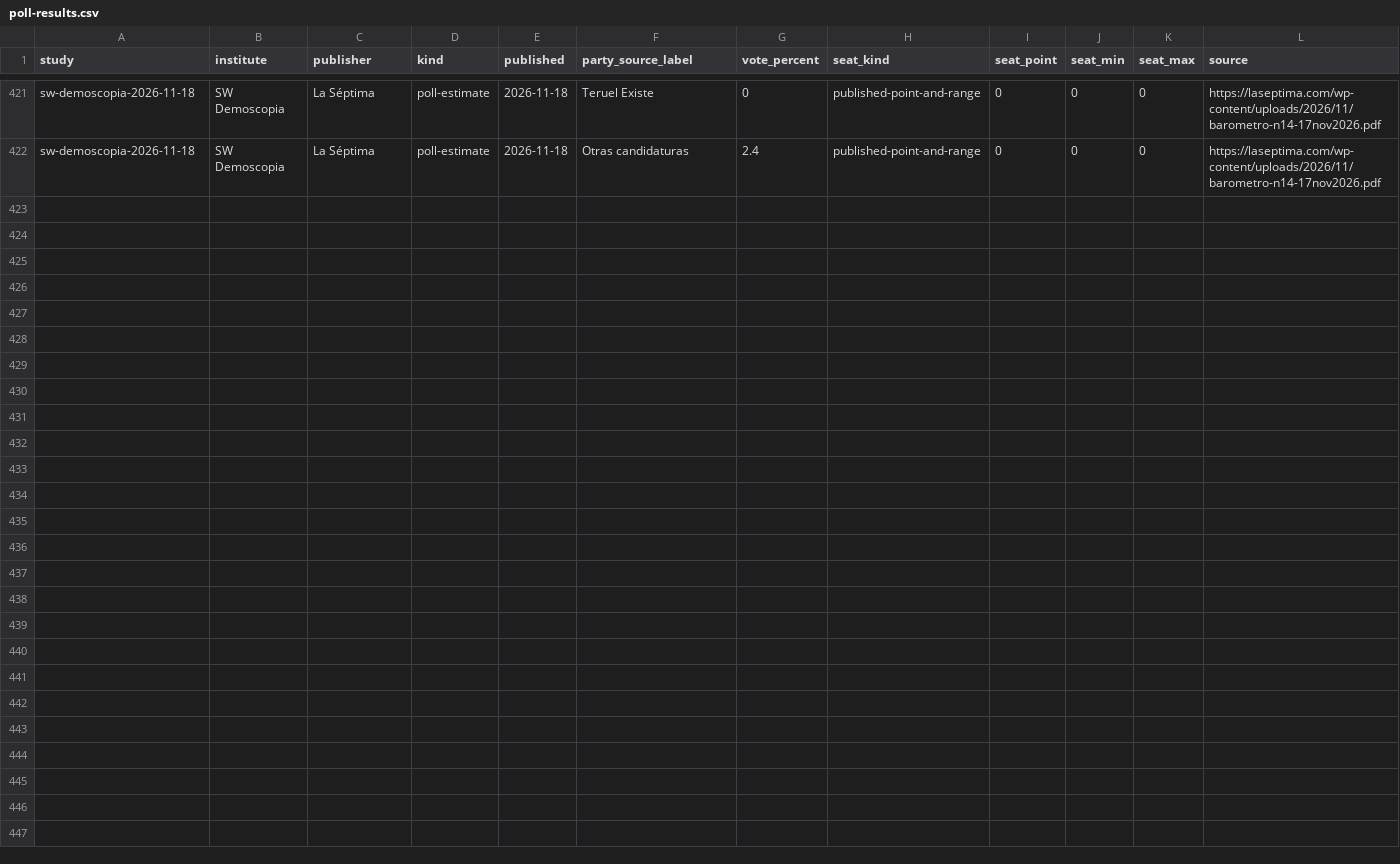
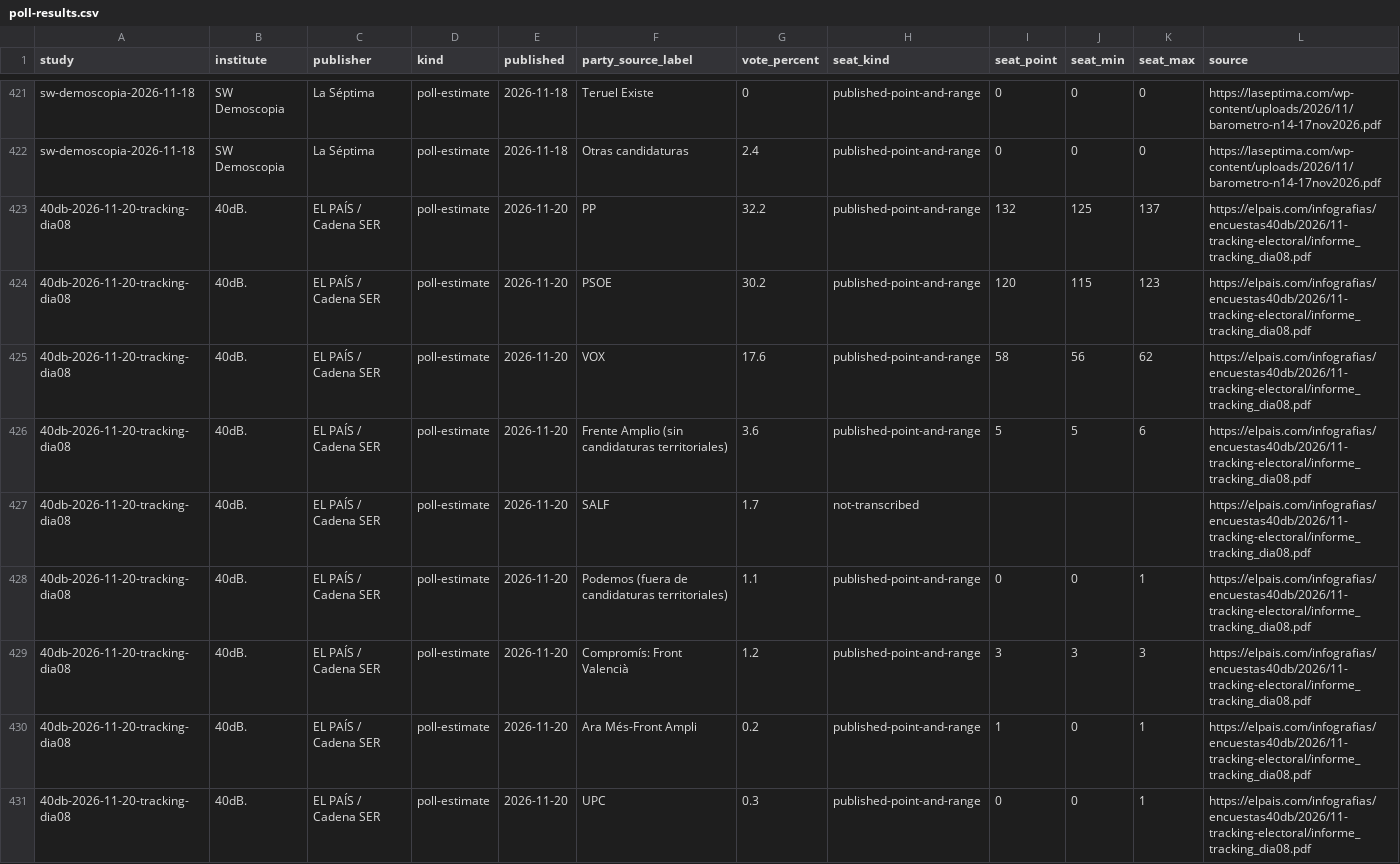
Before and after one commit to bhermoso/observatorio-electoral, a CSV file: data/poll-results.csv, drawn as a sheet; only a part is shown, gaps mark what is left out; the diff covers the shown part only; the diff names each change by its address in the sheet, - before the commit and + after, or states it on an @@ line.

Commit message:
Incorpora tracking 40dB día 8 y sus microdatos agregados

```diff
--- a/data/poll-results.csv
+++ b/data/poll-results.csv
+row 423: 40db-2026-11-20-tracking-dia08 | 40dB. | EL PAÍS / Cadena SER | poll-estimate | 2026-11-20 | PP | 32.2 | published-point-and-range | 132 | 125 | 137 | https://elpais.com/infografias/encuestas40db/2026/11-tracking-electoral/informe_tracking_dia08.pdf
+row 424: 40db-2026-11-20-tracking-dia08 | 40dB. | EL PAÍS / Cadena SER | poll-estimate | 2026-11-20 | PSOE | 30.2 | published-point-and-range | 120 | 115 | 123 | https://elpais.com/infografias/encuestas40db/2026/11-tracking-electoral/informe_tracking_dia08.pdf
+row 425: 40db-2026-11-20-tracking-dia08 | 40dB. | EL PAÍS / Cadena SER | poll-estimate | 2026-11-20 | VOX | 17.6 | published-point-and-range | 58 | 56 | 62 | https://elpais.com/infografias/encuestas40db/2026/11-tracking-electoral/informe_tracking_dia08.pdf
+row 426: 40db-2026-11-20-tracking-dia08 | 40dB. | EL PAÍS / Cadena SER | poll-estimate | 2026-11-20 | Frente Amplio (sin candidaturas territoriales) | 3.6 | published-point-and-range | 5 | 5 | 6 | https://elpais.com/infografias/encuestas40db/2026/11-tracking-electoral/informe_tracking_dia08.pdf
+row 427: 40db-2026-11-20-tracking-dia08 | 40dB. | EL PAÍS / Cadena SER | poll-estimate | 2026-11-20 | SALF | 1.7 | not-transcribed |  |  |  | https://elpais.com/infografias/encuestas40db/2026/11-tracking-electoral/informe_tracking_dia08.pdf
+row 428: 40db-2026-11-20-tracking-dia08 | 40dB. | EL PAÍS / Cadena SER | poll-estimate | 2026-11-20 | Podemos (fuera de candidaturas territoriales) | 1.1 | published-point-and-range | 0 | 0 | 1 | https://elpais.com/infografias/encuestas40db/2026/11-tracking-electoral/informe_tracking_dia08.pdf
+row 429: 40db-2026-11-20-tracking-dia08 | 40dB. | EL PAÍS / Cadena SER | poll-estimate | 2026-11-20 | Compromís: Front Valencià | 1.2 | published-point-and-range | 3 | 3 | 3 | https://elpais.com/infografias/encuestas40db/2026/11-tracking-electoral/informe_tracking_dia08.pdf
+row 430: 40db-2026-11-20-tracking-dia08 | 40dB. | EL PAÍS / Cadena SER | poll-estimate | 2026-11-20 | Ara Més-Front Ampli | 0.2 | published-point-and-range | 1 | 0 | 1 | https://elpais.com/infografias/encuestas40db/2026/11-tracking-electoral/informe_tracking_dia08.pdf
+row 431: 40db-2026-11-20-tracking-dia08 | 40dB. | EL PAÍS / Cadena SER | poll-estimate | 2026-11-20 | UPC | 0.3 | published-point-and-range | 0 | 0 | 1 | https://elpais.com/infografias/encuestas40db/2026/11-tracking-electoral/informe_tracking_dia08.pdf
```
Also changed, not shown: 9 added rows elsewhere in this file, data/polls.csv, 12 other files.
